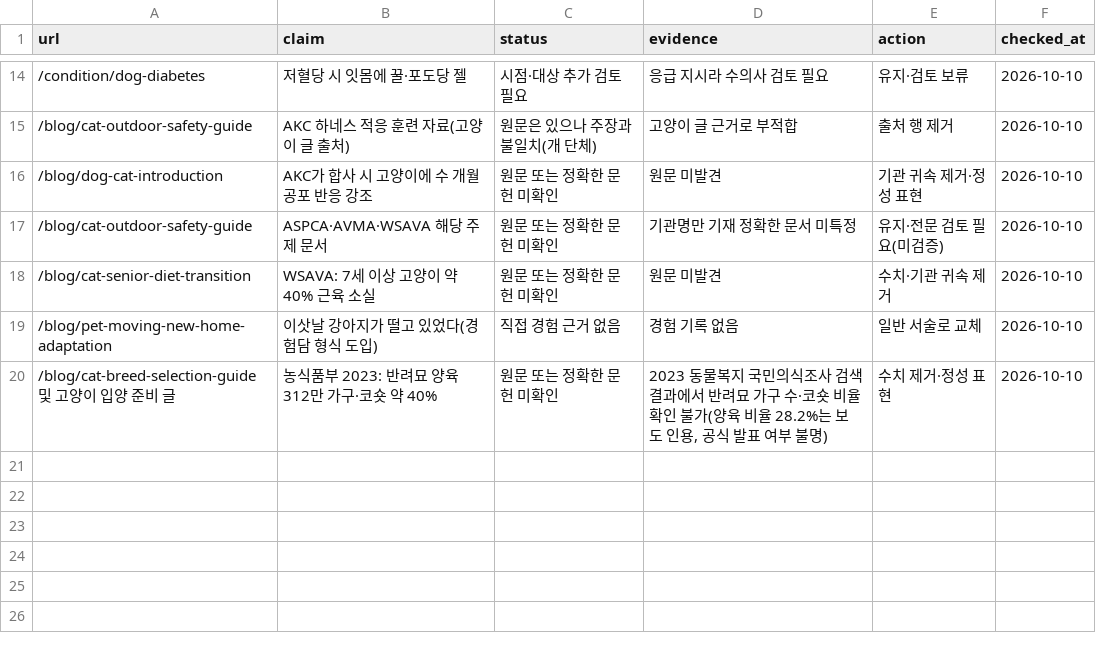
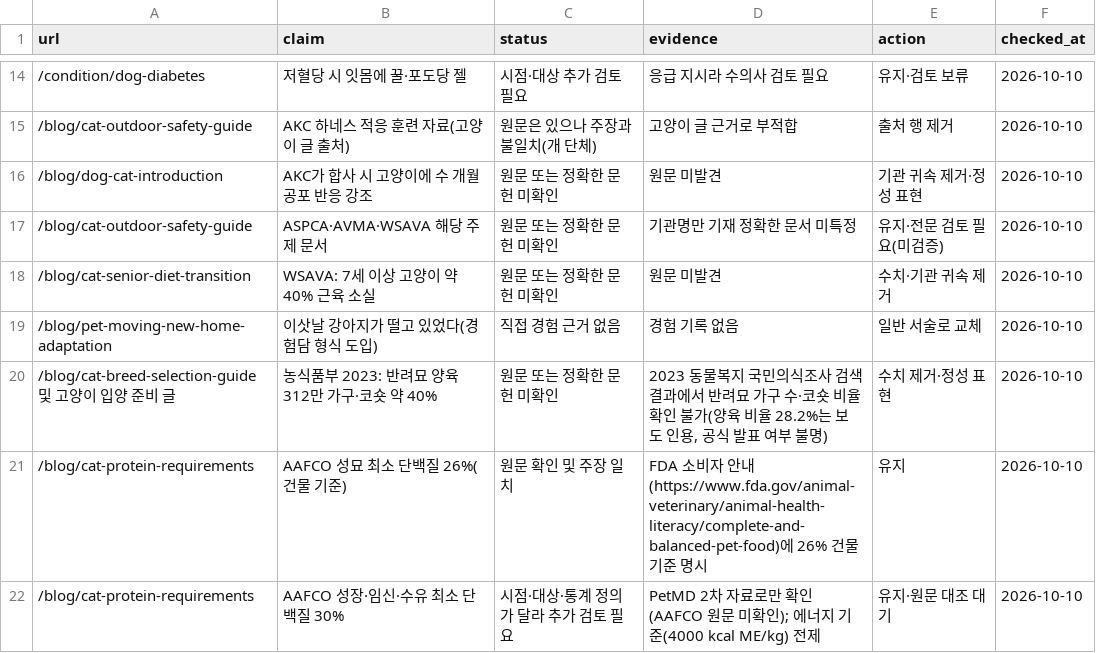
Before and after one commit to lsk7209/petjigi, a CSV file: reports/content-claims-audit.csv, drawn as a sheet; only a part is shown, gaps mark what is left out.

```diff
--- a/reports/content-claims-audit.csv
+++ b/reports/content-claims-audit.csv
@@ -20 +20,3 @@ url,claim,status,evidence,action,checked_at
 /blog/cat-breed-selection-guide 및 고양이 입양 준비 글,"농식품부 2023: 반려묘 양육 312만 가구·코숏 약 40%",원문 또는 정확한 문헌 미확인,"2023 동물복지 국민의식조사 검색 결과에서 반려묘 가구 수·코숏 비율 확인 불가(양육 비율 28.2%는 보도 인용, 공식 발표 여부 불명)",수치 제거·정성 표현,2026-10-10
+/blog/cat-protein-requirements,"AAFCO 성묘 최소 단백질 26%(건물 기준)",원문 확인 및 주장 일치,"FDA 소비자 안내(https://www.fda.gov/animal-veterinary/animal-health-literacy/complete-and-balanced-pet-food)에 26% 건물 기준 명시",유지,2026-10-10
+/blog/cat-protein-requirements,"AAFCO 성장·임신·수유 최소 단백질 30%",시점·대상·통계 정의가 달라 추가 검토 필요,"PetMD 2차 자료로만 확인(AAFCO 원문 미확인); 에너지 기준(4000 kcal ME/kg) 전제",유지·원문 대조 대기,2026-10-10
```
